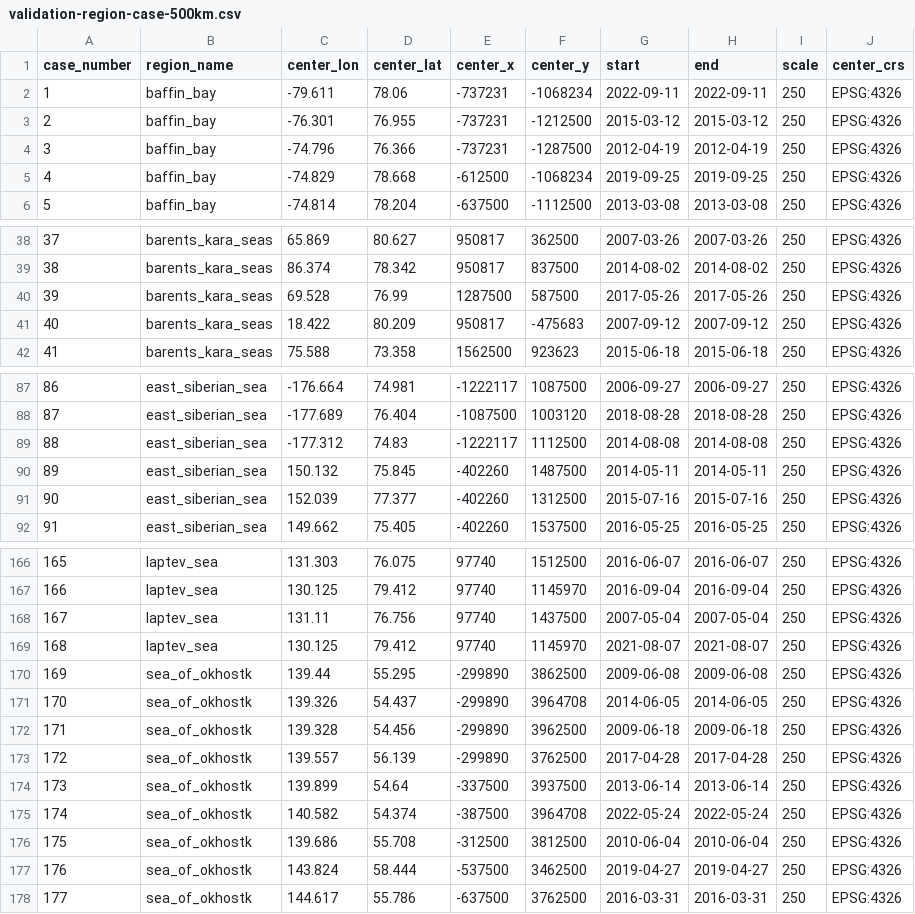
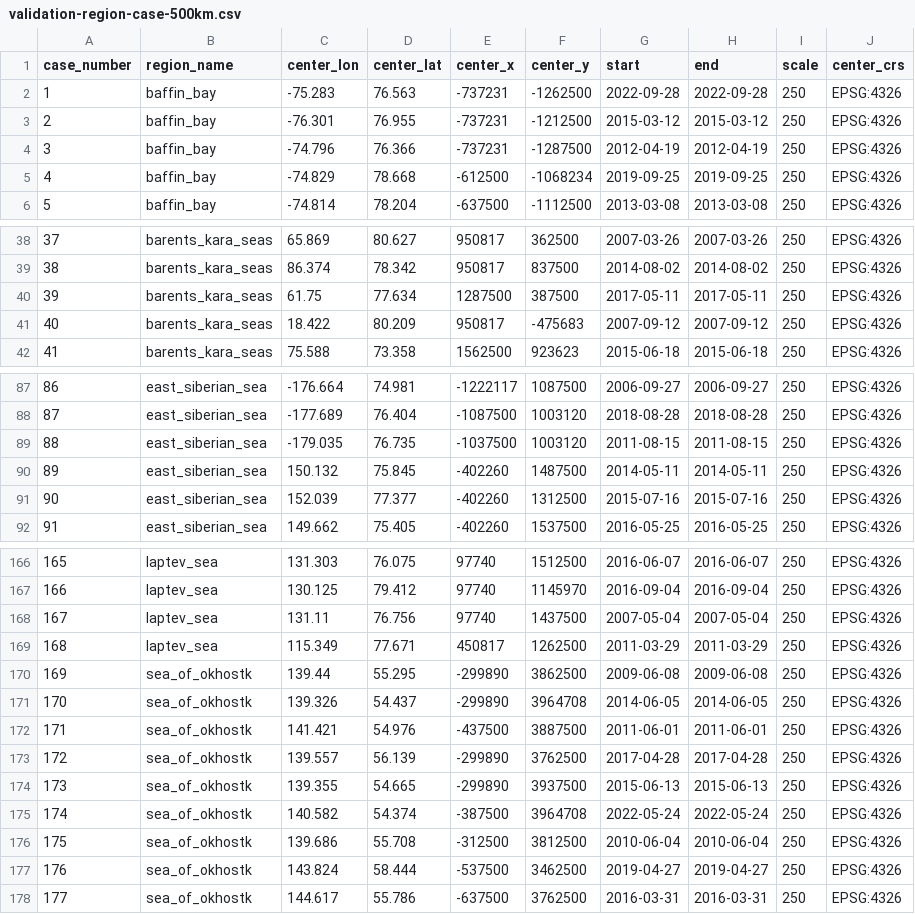
Before and after one commit to WilhelmusLab/IceFloeTracker.jl, a CSV file: workflow/configs/validation-cases/validation-region-case-500km.csv, drawn as a sheet; only a part is shown, gaps mark what is left out; the diff covers the shown part only; the diff names each change by its address in the sheet, - before the commit and + after, or states it on an @@ line.

```diff
--- a/workflow/configs/validation-cases/validation-region-case-500km.csv
+++ b/workflow/configs/validation-cases/validation-region-case-500km.csv
-C2 (center_lon): -79.611
+C2 (center_lon): -75.283
-D2 (center_lat): 78.06
+D2 (center_lat): 76.563
-F2 (center_y): -1068234
+F2 (center_y): -1262500
-G2 (start): 2022-09-11
+G2 (start): 2022-09-28
-H2 (end): 2022-09-11
+H2 (end): 2022-09-28
-C40 (center_lon): 69.528
+C40 (center_lon): 61.75
-D40 (center_lat): 76.99
+D40 (center_lat): 77.634
-F40 (center_y): 587500
+F40 (center_y): 387500
-G40 (start): 2017-05-26
+G40 (start): 2017-05-11
-H40 (end): 2017-05-26
+H40 (end): 2017-05-11
-C89 (center_lon): -177.312
+C89 (center_lon): -179.035
-D89 (center_lat): 74.83
+D89 (center_lat): 76.735
-E89 (center_x): -1222117
+E89 (center_x): -1037500
-F89 (center_y): 1112500
+F89 (center_y): 1003120
-G89 (start): 2014-08-08
+G89 (start): 2011-08-15
-H89 (end): 2014-08-08
+H89 (end): 2011-08-15
-C169 (center_lon): 130.125
+C169 (center_lon): 115.349
-D169 (center_lat): 79.412
+D169 (center_lat): 77.671
-E169 (center_x): 97740
+E169 (center_x): 450817
-F169 (center_y): 1145970
+F169 (center_y): 1262500
-G169 (start): 2021-08-07
+G169 (start): 2011-03-29
-H169 (end): 2021-08-07
+H169 (end): 2011-03-29
-C172 (center_lon): 139.328
+C172 (center_lon): 141.421
-D172 (center_lat): 54.456
+D172 (center_lat): 54.976
-E172 (center_x): -299890
+E172 (center_x): -437500
-F172 (center_y): 3962500
+F172 (center_y): 3887500
-G172 (start): 2009-06-18
+G172 (start): 2011-06-01
-H172 (end): 2009-06-18
+H172 (end): 2011-06-01
-C174 (center_lon): 139.899
+C174 (center_lon): 139.355
-D174 (center_lat): 54.64
+D174 (center_lat): 54.665
-E174 (center_x): -337500
+E174 (center_x): -299890
-G174 (start): 2013-06-14
+G174 (start): 2015-06-13
-H174 (end): 2013-06-14
+H174 (end): 2015-06-13
```
Also changed, not shown: 15 edited cells elsewhere in this file, workflow/configs/validation-cases/validation-region-case-100km.csv, workflow/configs/validation-cases/validation-region-case-250km.csv, 1 other file.
